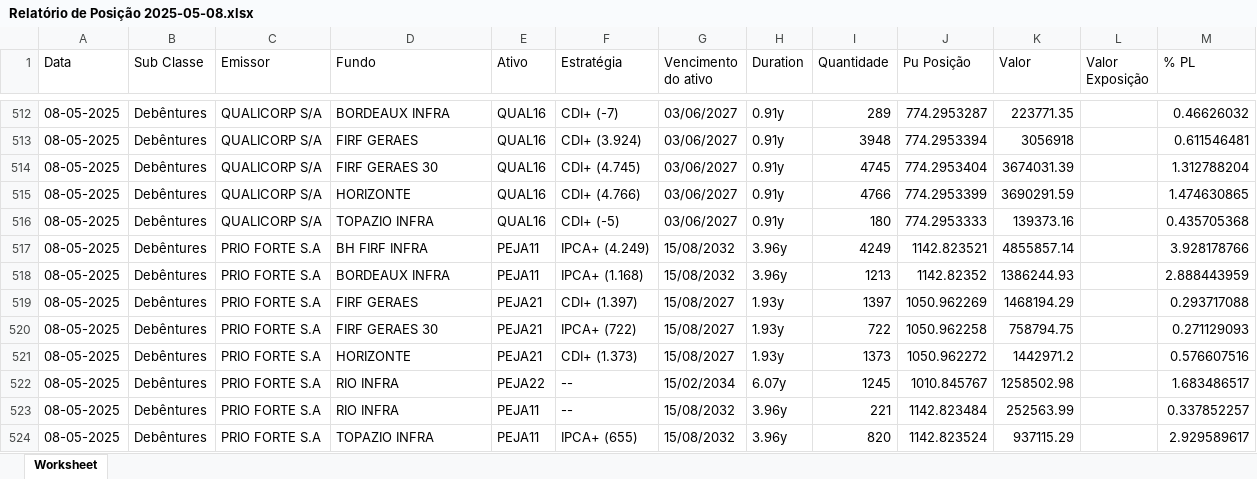
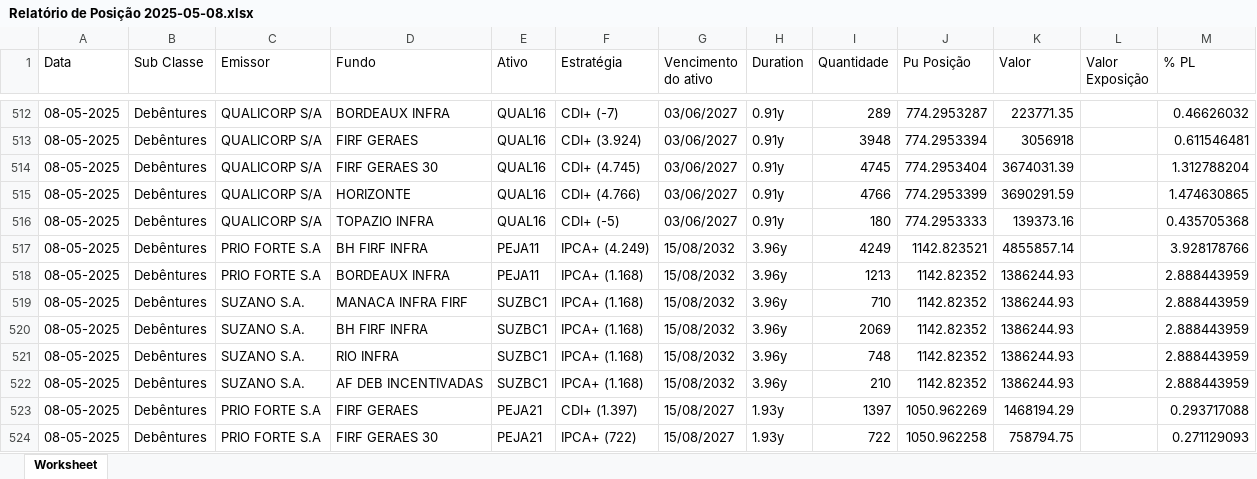
Before and after one commit to AFINVEST/Projeto-Hedge-IPCA, an Excel workbook: Dados/Relatório de Posição 2025-05-08.xlsx, sheet Worksheet, drawn as a sheet; only a part is shown, gaps mark what is left out; the shorter side is filled out with more unchanged rows; values as stored, in another font and other column widths than the file's, no borders; the diff names each change by its address in the sheet, - before the commit and + after, or states it on an @@ line.

```diff
--- a/Dados/Relatório de Posição 2025-05-08.xlsx (sheet Worksheet)
+++ b/Dados/Relatório de Posição 2025-05-08.xlsx (sheet Worksheet)
+row 519: 08-05-2025 | Debêntures | SUZANO S.A. | MANACA INFRA FIRF | SUZBC1 | IPCA+ (1.168) | 15/08/2032 | 3.96y | 710 | 1142.82352 | 1386244.93 |  | 2.888443959
+row 520: 08-05-2025 | Debêntures | SUZANO S.A. | BH FIRF INFRA | SUZBC1 | IPCA+ (1.168) | 15/08/2032 | 3.96y | 2069 | 1142.82352 | 1386244.93 |  | 2.888443959
+row 521: 08-05-2025 | Debêntures | SUZANO S.A. | RIO INFRA | SUZBC1 | IPCA+ (1.168) | 15/08/2032 | 3.96y | 748 | 1142.82352 | 1386244.93 |  | 2.888443959
+row 522: 08-05-2025 | Debêntures | SUZANO S.A. | AF DEB INCENTIVADAS | SUZBC1 | IPCA+ (1.168) | 15/08/2032 | 3.96y | 210 | 1142.82352 | 1386244.93 |  | 2.888443959
```
Also changed, not shown: 4 other files.
